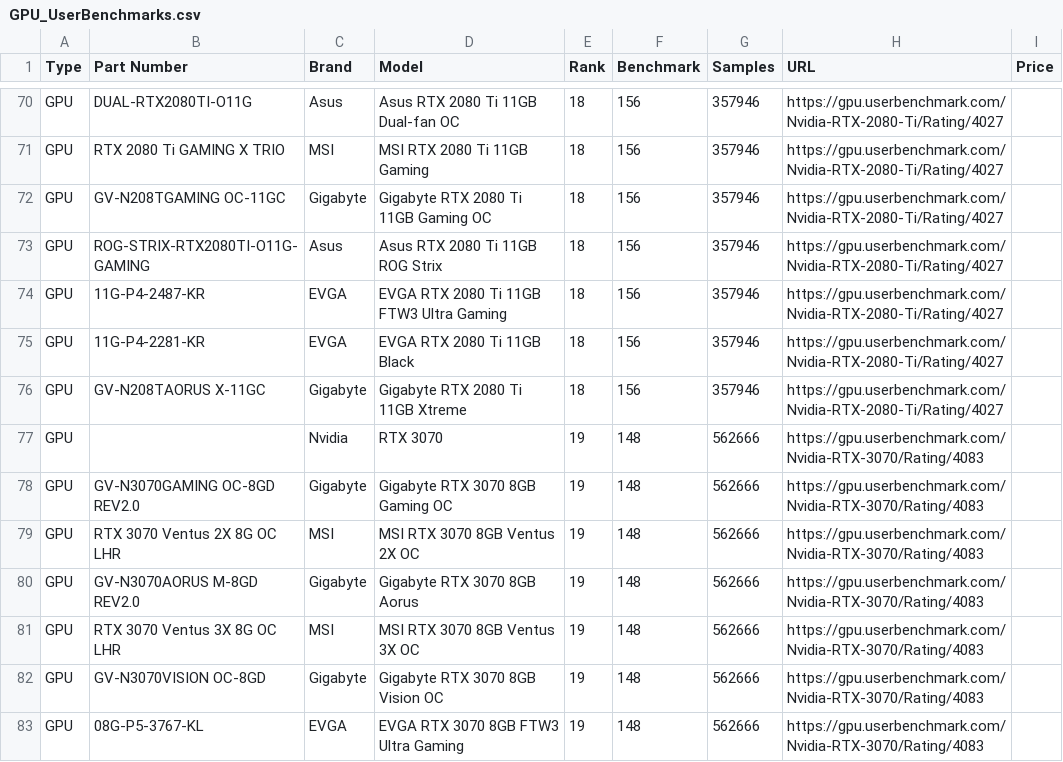
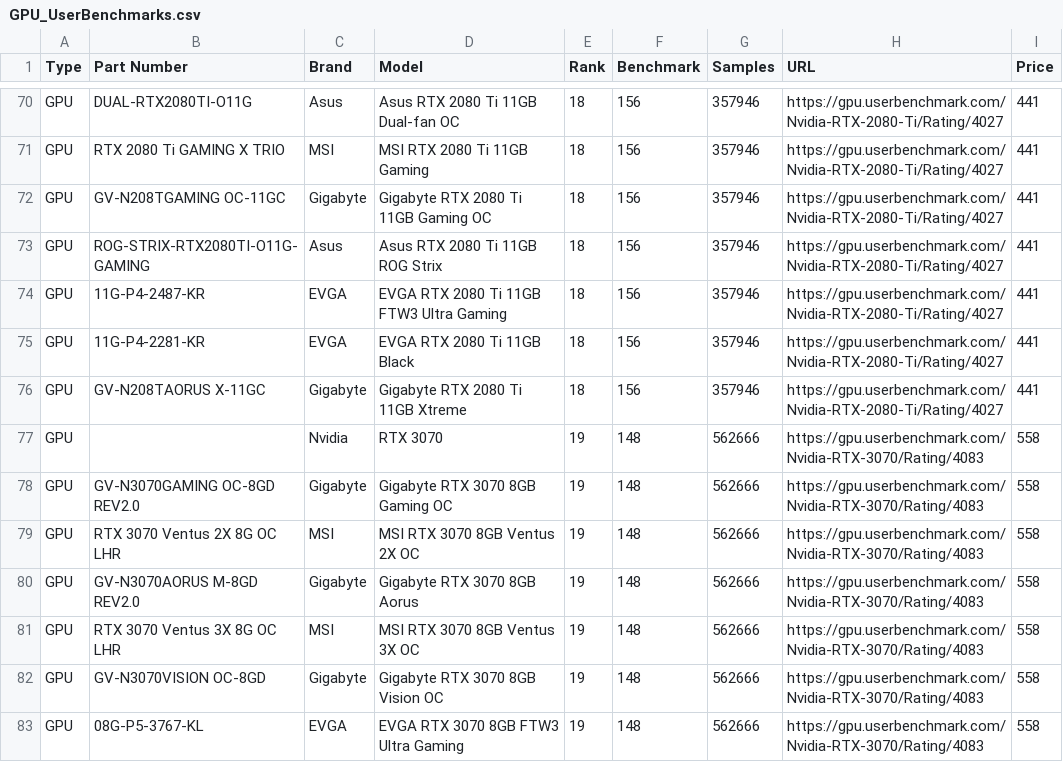
Before and after one commit to btagsip321/OptechOptimizer, a CSV file: rendered_data/GPU_UserBenchmarks.csv, drawn as a sheet; only a part is shown, gaps mark what is left out; the diff covers the shown part only; the diff names each change by its address in the sheet, - before the commit and + after, or states it on an @@ line.

```diff
--- a/rendered_data/GPU_UserBenchmarks.csv
+++ b/rendered_data/GPU_UserBenchmarks.csv
-I70:I76 (Price): (empty)
+I70:I76 (Price): 441
-I77:I83 (Price): (empty)
+I77:I83 (Price): 558
```
Also changed, not shown: 125 edited cells elsewhere in this file, 2 other files.
